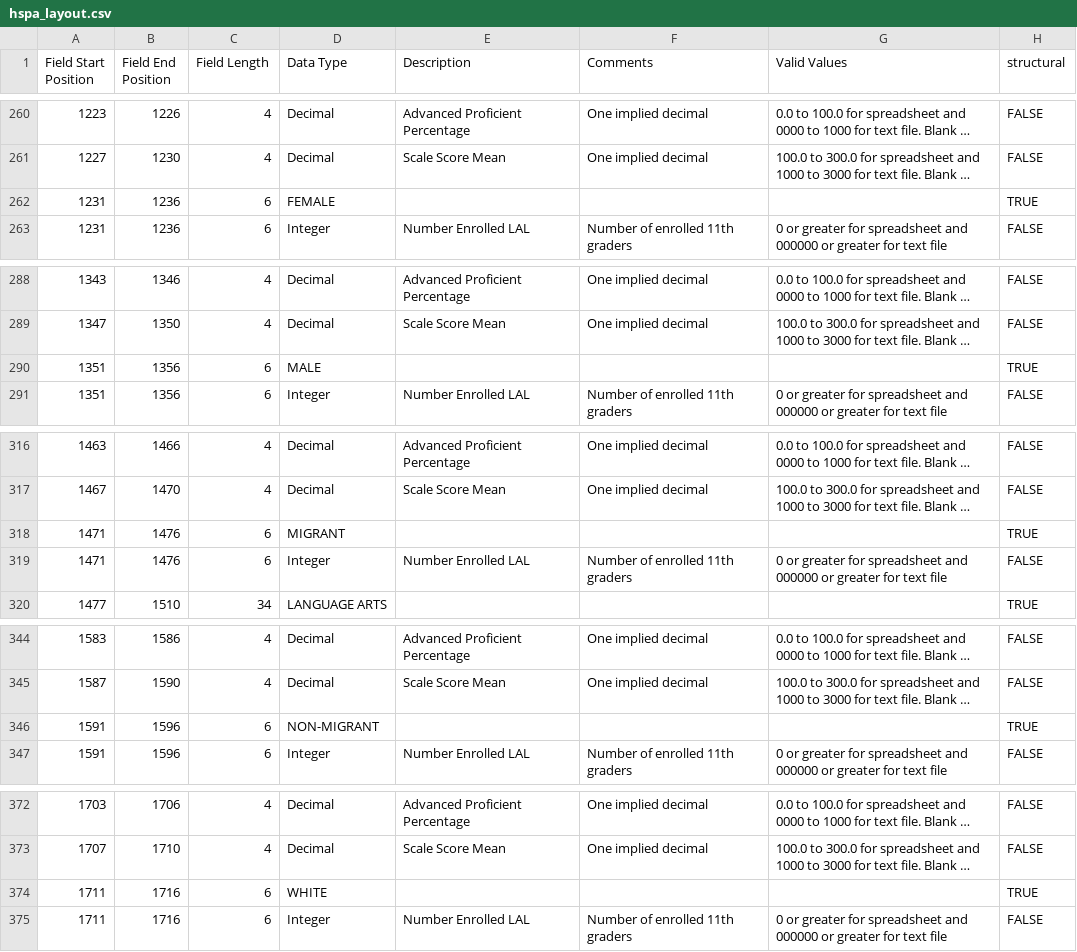
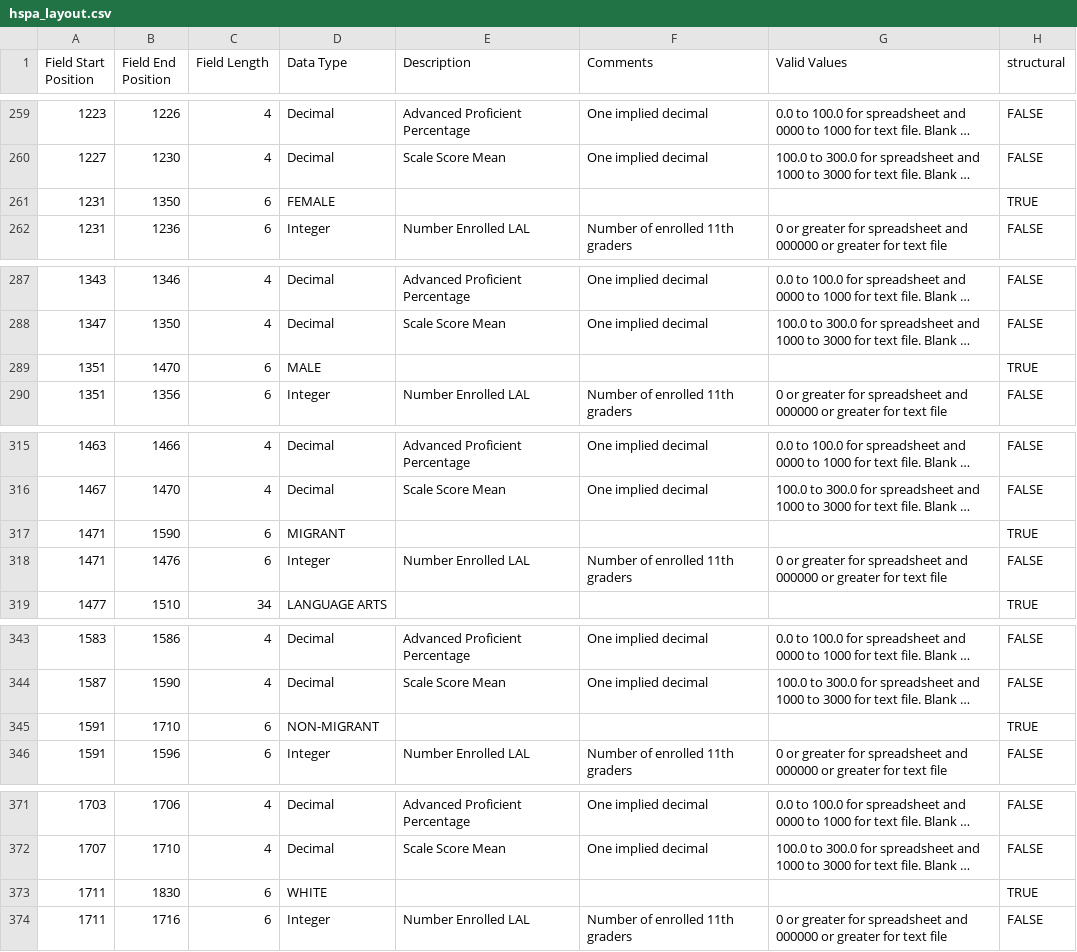
Before and after one commit to almartin82/almart.in, a CSV file: datasets/hspa_layout.csv, drawn as a sheet; only a part is shown, gaps mark what is left out; long unchanged cells end in …; addresses are those after the commit; the diff covers the shown part only; the diff names each change by its address in the sheet, - before the commit and + after, or states it on an @@ line.

```diff
--- a/datasets/hspa_layout.csv
+++ b/datasets/hspa_layout.csv
-B261 (Field End Position): 1236
+B261 (Field End Position): 1350
-B289 (Field End Position): 1356
+B289 (Field End Position): 1470
-B317 (Field End Position): 1476
+B317 (Field End Position): 1590
-B345 (Field End Position): 1596
+B345 (Field End Position): 1710
-B373 (Field End Position): 1716
+B373 (Field End Position): 1830
```
Also changed, not shown: 1 removed row and 21 edited cells elsewhere in this file, 32 other files.
